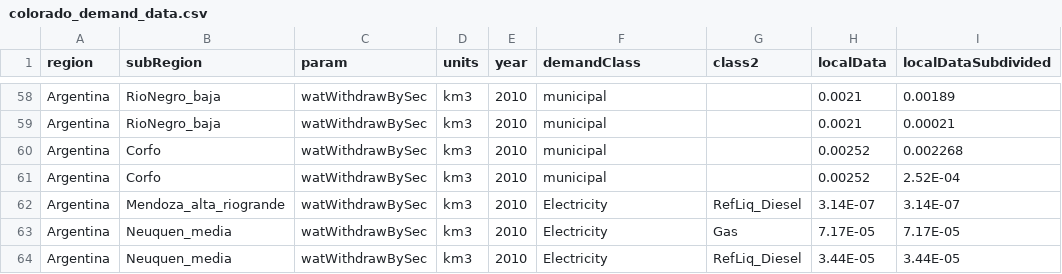
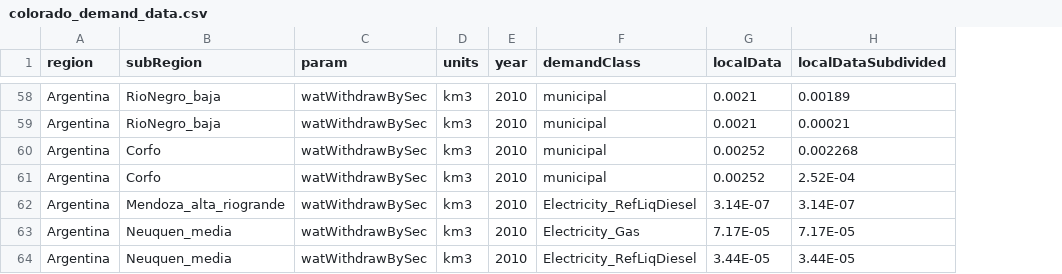
Before and after one commit to JGCRI/metis, a CSV file: dataFiles/io/colorado_demand_data.csv, drawn as a sheet; only a part is shown, gaps mark what is left out; removed rows and columns are numbered as before the commit, all else as after; the diff covers the shown part only; the diff names each change by its address in the sheet, - before the commit and + after, or states it on an @@ line.

```diff
--- a/dataFiles/io/colorado_demand_data.csv
+++ b/dataFiles/io/colorado_demand_data.csv
-column G (class2), rows 62-64: RefLiq_Diesel | Gas | RefLiq_Diesel
-F62 (demandClass): Electricity
+F62 (demandClass): Electricity_RefLiqDiesel
-F63 (demandClass): Electricity
+F63 (demandClass): Electricity_Gas
-F64 (demandClass): Electricity
+F64 (demandClass): Electricity_RefLiqDiesel
```
Also changed, not shown: 4 added rows and 13 edited cells elsewhere in this file, dataFiles/io/colorado_demand_data_AgPolicy.csv.
